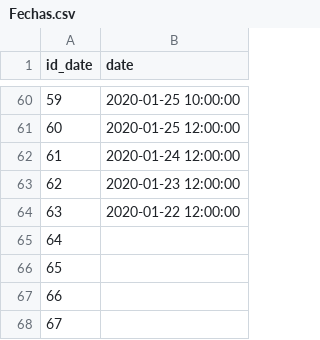
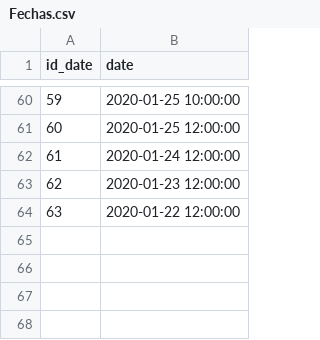
Before and after one commit to panchis7u7/SQL---BEDU, a CSV file: BD Bedu/COVID-19/Normalizada/Fechas.csv, drawn as a sheet; only a part is shown, gaps mark what is left out.

```diff
--- a/BD Bedu/COVID-19/Normalizada/Fechas.csv
+++ b/BD Bedu/COVID-19/Normalizada/Fechas.csv
@@ -64,5 +64 @@ id_date,date
 63,2020-01-22 12:00:00
-64,
-65,
-66,
-67,
```
Also changed, not shown: BD Bedu/COVID-19/Normalizada/Estadisticas.csv, BD Bedu/Starbucks/Normalizada/Ciudades.csv, 3 other files.
